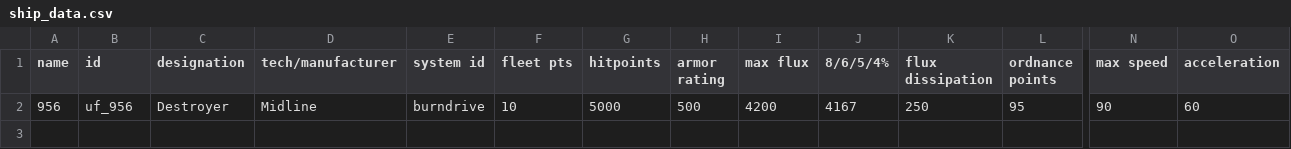
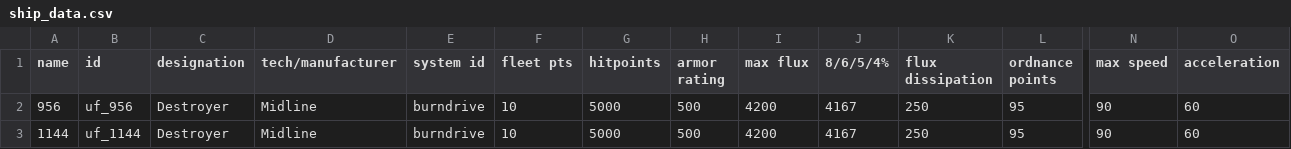
Before and after one commit to discord9/nov.co, a CSV file: mods/UnityForce/data/hulls/ship_data.csv, drawn as a sheet; only a part is shown, gaps mark what is left out; rows hold the shown columns only; the diff names each change by its address in the sheet, - before the commit and + after, or states it on an @@ line.

```diff
--- a/mods/UnityForce/data/hulls/ship_data.csv
+++ b/mods/UnityForce/data/hulls/ship_data.csv
+row 3: 1144 | uf_1144 | Destroyer | Midline | burndrive | 10 | 5000 | 500 | 4200 | 4167 | 250 | 95 | 90 | 60
```
Also changed, not shown: mods/UnityForce/data/weapons/weapon_data.csv, 57 other files.
